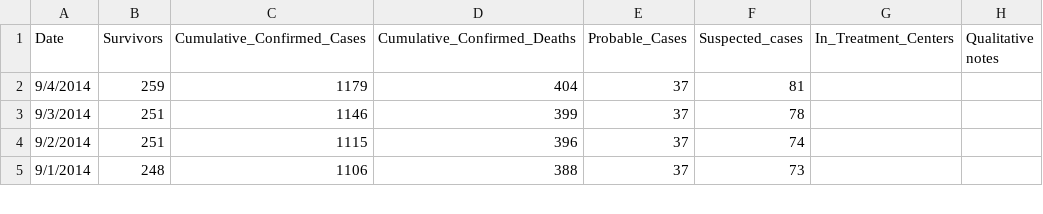
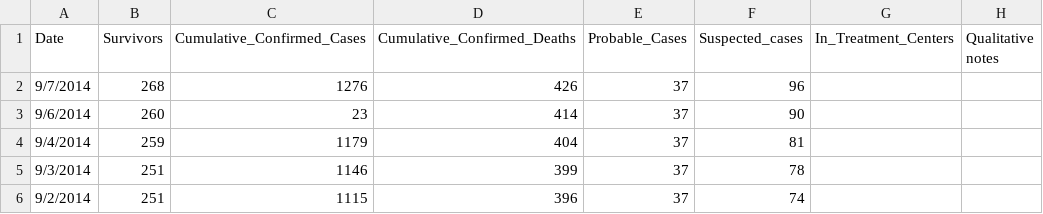
Before and after one commit to cmrivers/ebola, a CSV file: SierraLeone_country.csv, drawn as a sheet; only a part is shown; the shorter side is filled out with more unchanged rows.

Commit message:
updated data sept 7

```diff
--- a/SierraLeone_country.csv
+++ b/SierraLeone_country.csv
@@ -1,2 +1,4 @@
 Date,Survivors,Cumulative_Confirmed_Cases,Cumulative_Confirmed_Deaths,Probable_Cases,Suspected_cases,In_Treatment_Centers,Qualitative notes
+9/7/2014,268,1276,426,37,96,,
+9/6/2014,260,23,414,37,90,,
 9/4/2014,259,1179,404,37,81,,
```
